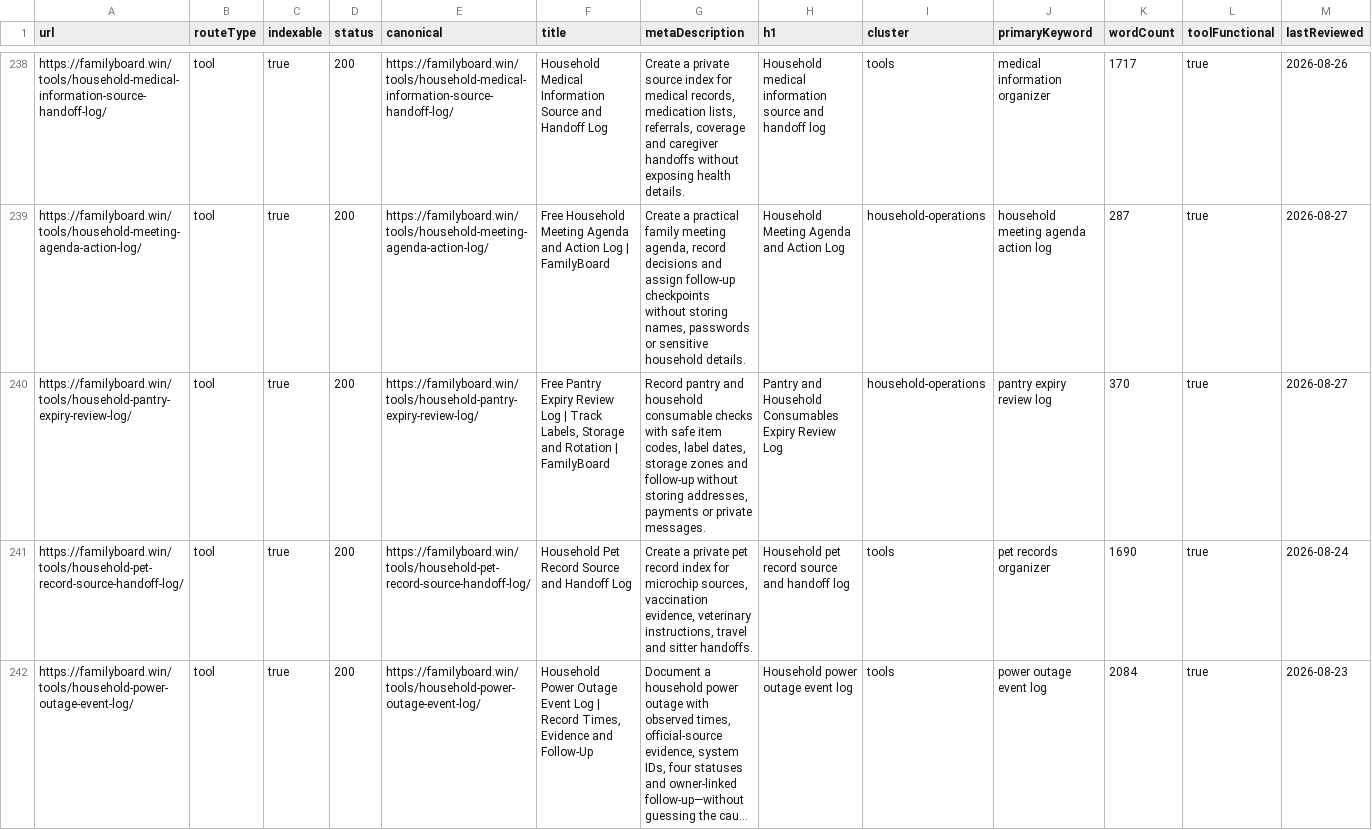
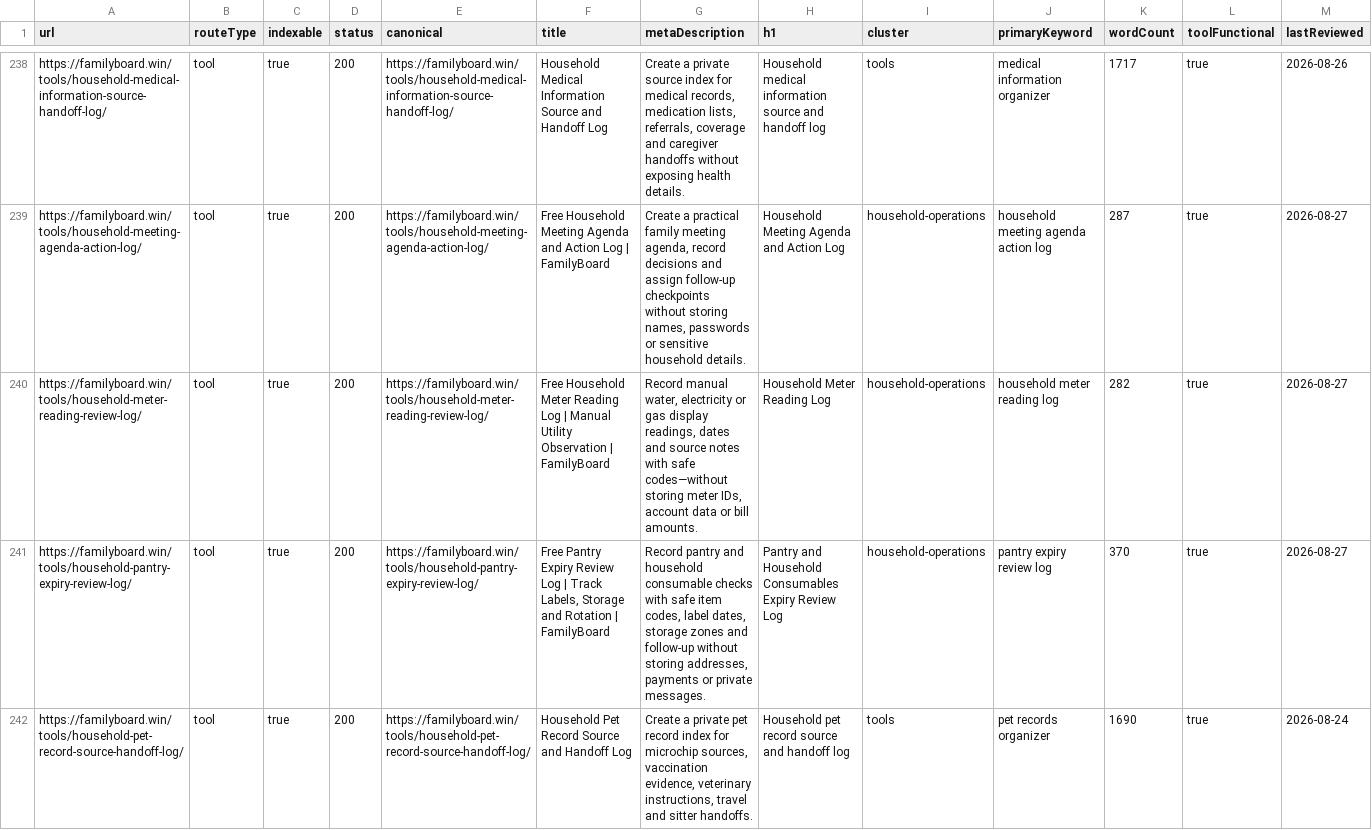
Before and after one commit to btcson66-rgb/familyboard, a CSV file: reports/url-inventory.csv, drawn as a sheet; only a part is shown, gaps mark what is left out; the shorter side is filled out with more unchanged rows; long unchanged cells end in …; the diff covers the shown part only; the diff names each change by its address in the sheet, - before the commit and + after, or states it on an @@ line.

Commit message:
feat: add household meter reading tool

```diff
--- a/reports/url-inventory.csv
+++ b/reports/url-inventory.csv
+row 240: https://familyboard.win/tools/household-meter-reading-review-log/ | tool | true | 200 | https://familyboard.win/tools/household-meter-reading-review-log/ | Free Household Meter Reading Log | Manual Utility Observation | FamilyBoard | Record manual water, electricity or gas display readings, dates and source notes with safe codes—without storing meter IDs, account data or bill amounts. | Household Meter Reading Log | household-operations | household meter reading log | 282 | true | 2026-08-27
```
Also changed, not shown: 2 added rows elsewhere in this file, 11 other files.
